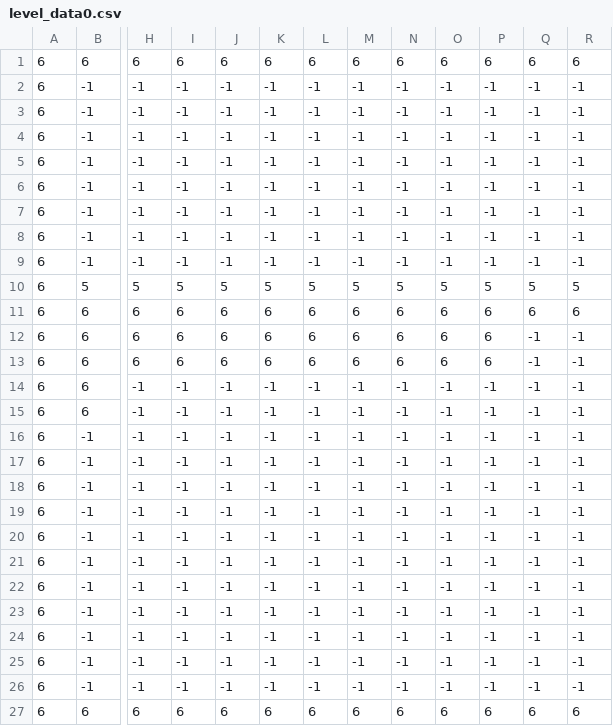
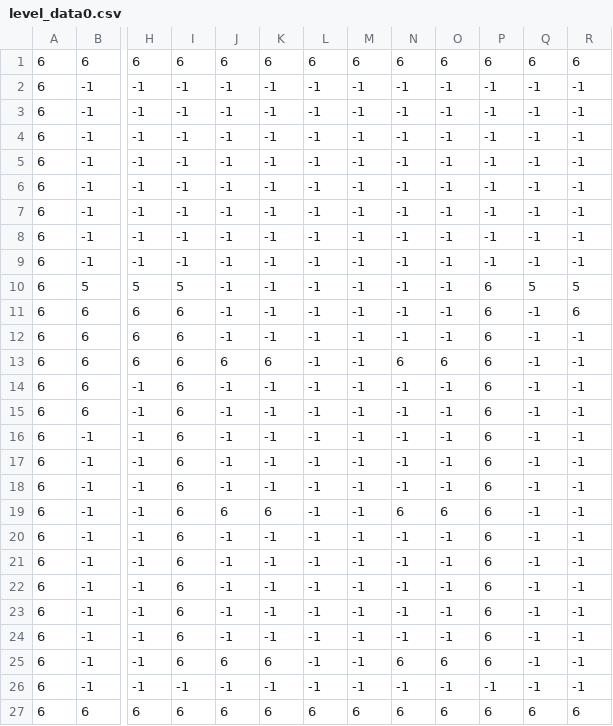
Before and after one commit to nielsklerk/test, a CSV file: level_data/level_data0.csv, drawn as a sheet; only a part is shown, gaps mark what is left out; the diff names each change by its address in the sheet, - before the commit and + after, or states it on an @@ line.

Commit message:
made level 15-21

```diff
--- a/level_data/level_data0.csv
+++ b/level_data/level_data0.csv
-J10: 5
+J10: -1
-K10: 5
+K10: -1
-L10: 5
+L10: -1
-M10: 5
+M10: -1
-N10: 5
+N10: -1
-O10: 5
+O10: -1
-P10: 5
+P10: 6
-J11:J12: 6
+J11:J12: -1
-K11:K12: 6
+K11:K12: -1
-L11:L13: 6
+L11:L13: -1
-M11:M13: 6
+M11:M13: -1
-N11:N12: 6
+N11:N12: -1
-O11:O12: 6
+O11:O12: -1
-Q11: 6
+Q11: -1
-I14:I25: -1
+I14:I25: 6
-P14:P25: -1
+P14:P25: 6
-J19: -1
+J19: 6
-K19: -1
+K19: 6
-N19: -1
+N19: 6
-O19: -1
+O19: 6
-J25: -1
+J25: 6
-K25: -1
+K25: 6
-N25: -1
+N25: 6
-O25: -1
+O25: 6
```
Also changed, not shown: 2 other files.
